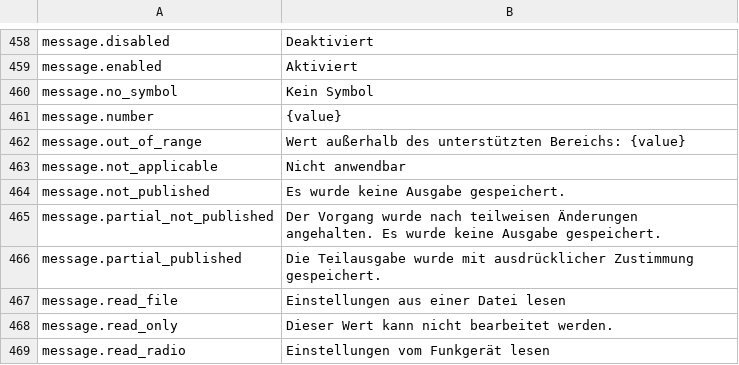
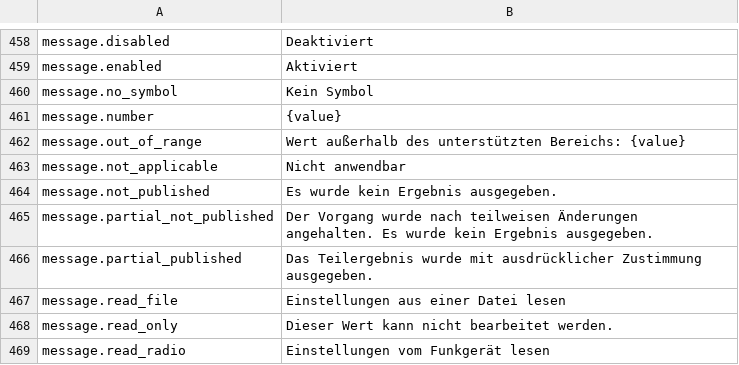
Before and after one commit to mi2428/cs705-rs, a TSV file: src/presentation/locales/de.tsv, drawn as a sheet; only a part is shown, gaps mark what is left out.

```diff
--- a/src/presentation/locales/de.tsv
+++ b/src/presentation/locales/de.tsv
@@ -463,5 +463,5 @@ message.out_of_range	Wert außerhalb des unterstützten Bereichs: {value}
 message.not_applicable	Nicht anwendbar
-message.not_published	Es wurde keine Ausgabe gespeichert.
-message.partial_not_published	Der Vorgang wurde nach teilweisen Änderungen angehalten. Es wurde keine Ausgabe gespeichert.
-message.partial_published	Die Teilausgabe wurde mit ausdrücklicher Zustimmung gespeichert.
+message.not_published	Es wurde kein Ergebnis ausgegeben.
+message.partial_not_published	Der Vorgang wurde nach teilweisen Änderungen angehalten. Es wurde kein Ergebnis ausgegeben.
+message.partial_published	Das Teilergebnis wurde mit ausdrücklicher Zustimmung ausgegeben.
 message.read_file	Einstellungen aus einer Datei lesen
```
Also changed, not shown: src/presentation/locales/es.tsv, src/presentation/locales/fr.tsv, 2 other files.
